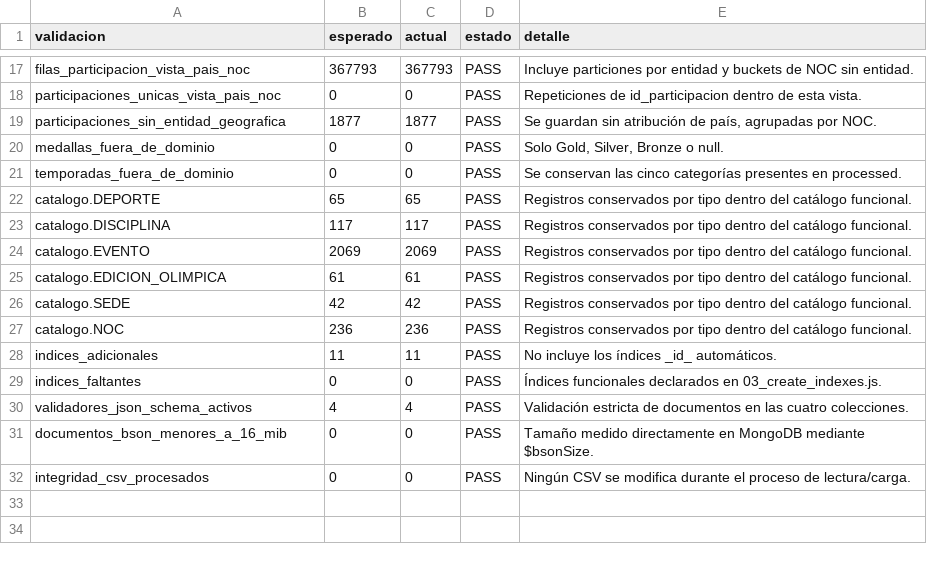
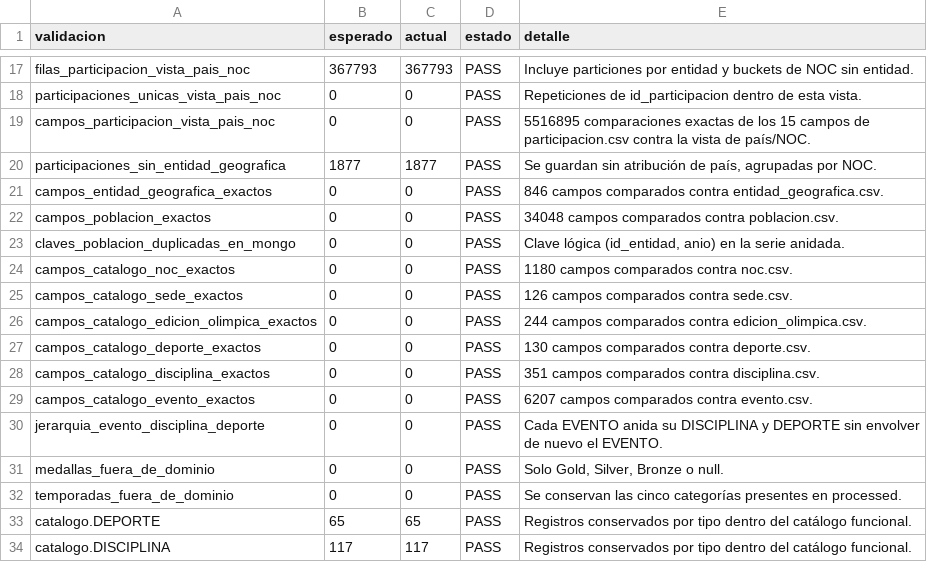
Before and after one commit to DavidVelasquez77/BASES2_B_2S2026_PROYECTO_G5, a CSV file: fase3/docs/mongodb/load_validation.csv, drawn as a sheet; only a part is shown, gaps mark what is left out; the shorter side is filled out with more unchanged rows.

Commit message:
feat: add phase 3 MongoDB import scripts, validation tools, and documentation reports

```diff
--- a/fase3/docs/mongodb/load_validation.csv
+++ b/fase3/docs/mongodb/load_validation.csv
@@ -18,3 +18,14 @@
 "participaciones_unicas_vista_pais_noc","0","0","PASS","Repeticiones de id_participacion dentro de esta vista."
+"campos_participacion_vista_pais_noc","0","0","PASS","5516895 comparaciones exactas de los 15 campos de participacion.csv contra la vista de país/NOC."
 "participaciones_sin_entidad_geografica","1877","1877","PASS","Se guardan sin atribución de país, agrupadas por NOC."
+"campos_entidad_geografica_exactos","0","0","PASS","846 campos comparados contra entidad_geografica.csv."
+"campos_poblacion_exactos","0","0","PASS","34048 campos comparados contra poblacion.csv."
+"claves_poblacion_duplicadas_en_mongo","0","0","PASS","Clave lógica (id_entidad, anio) en la serie anidada."
+"campos_catalogo_noc_exactos","0","0","PASS","1180 campos comparados contra noc.csv."
+"campos_catalogo_sede_exactos","0","0","PASS","126 campos comparados contra sede.csv."
+"campos_catalogo_edicion_olimpica_exactos","0","0","PASS","244 campos comparados contra edicion_olimpica.csv."
+"campos_catalogo_deporte_exactos","0","0","PASS","130 campos comparados contra deporte.csv."
+"campos_catalogo_disciplina_exactos","0","0","PASS","351 campos comparados contra disciplina.csv."
+"campos_catalogo_evento_exactos","0","0","PASS","6207 campos comparados contra evento.csv."
+"jerarquia_evento_disciplina_deporte","0","0","PASS","Cada EVENTO anida su DISCIPLINA y DEPORTE sin envolver de nuevo el EVENTO."
 "medallas_fuera_de_dominio","0","0","PASS","Solo Gold, Silver, Bronze o null."
```
Also changed, not shown: fase3/docs/mongodb/bson_size_preflight.csv, fase3/docs/mongodb/bson_size_report.csv, 7 other files.
